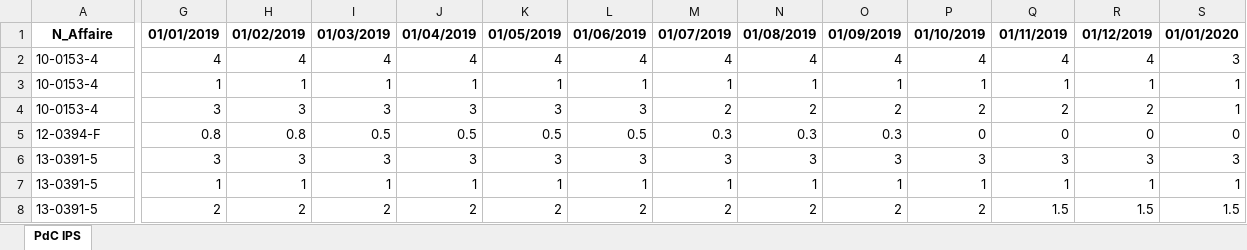
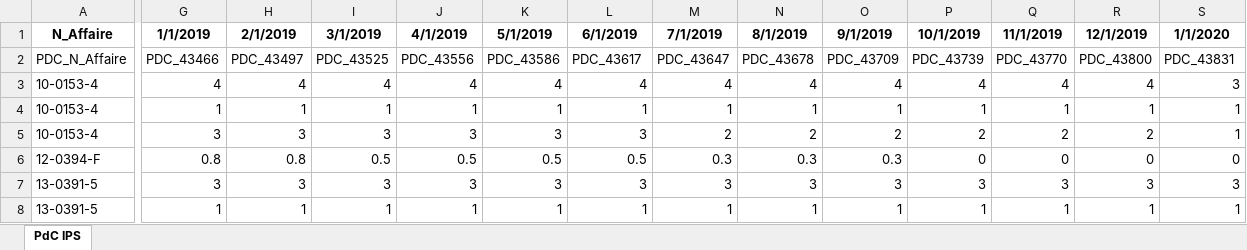
Before and after one commit to DamsRoxxx/TafOutils, an Excel workbook: PDC_REFACTOR/SVM/STE/IPS/PdC IPS.xlsx, sheet PdC IPS, drawn as a sheet; only a part is shown, gaps mark what is left out; the shorter side is filled out with more unchanged rows; values as stored, in another font and other column widths than the file's, no borders; charts and pictures not drawn; rows hold the shown columns only; the diff covers the shown part only; the diff names each change by its address in the sheet, - before the commit and + after, or states it on an @@ line.

```diff
--- a/PDC_REFACTOR/SVM/STE/IPS/PdC IPS.xlsx (sheet PdC IPS)
+++ b/PDC_REFACTOR/SVM/STE/IPS/PdC IPS.xlsx (sheet PdC IPS)
-G1: 01/01/2019
+G1: 1/1/2019
-H1: 01/02/2019
+H1: 2/1/2019
-I1: 01/03/2019
+I1: 3/1/2019
-J1: 01/04/2019
+J1: 4/1/2019
-K1: 01/05/2019
+K1: 5/1/2019
-L1: 01/06/2019
+L1: 6/1/2019
-M1: 01/07/2019
+M1: 7/1/2019
-N1: 01/08/2019
+N1: 8/1/2019
-O1: 01/09/2019
+O1: 9/1/2019
-P1: 01/10/2019
+P1: 10/1/2019
-Q1: 01/11/2019
+Q1: 11/1/2019
-R1: 01/12/2019
+R1: 12/1/2019
-S1: 01/01/2020
+S1: 1/1/2020
+row 2: PDC_N_Affaire | PDC_43466 | PDC_43497 | PDC_43525 | PDC_43556 | PDC_43586 | PDC_43617 | PDC_43647 | PDC_43678 | PDC_43709 | PDC_43739 | PDC_43770 | PDC_43800 | PDC_43831
```
Also changed, not shown: 47 edited cells elsewhere in this sheet, charts or pictures, PDC_REFACTOR/SVM/EDT/PdC EDT.xlsx, PDC_REFACTOR/SVM/EDT/Staffing EDT.xlsx, 8 other files.
